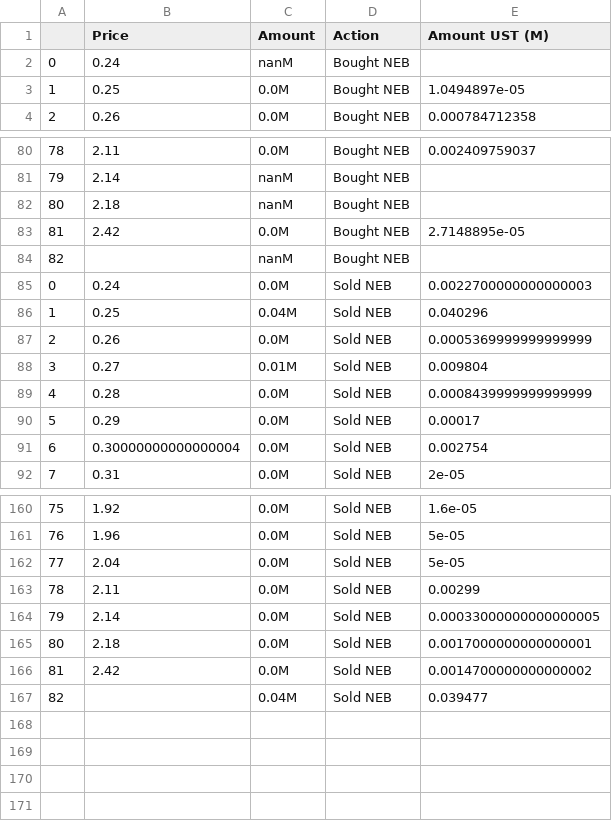
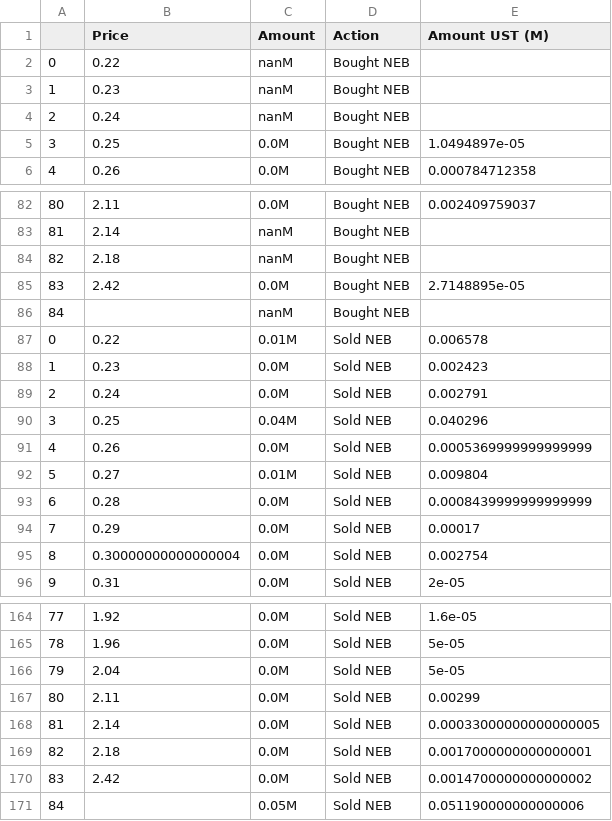
Before and after one commit to IncioMan/nebula_lbp, a CSV file: data/ust_traded_prices_df.csv, drawn as a sheet; only a part is shown, gaps mark what is left out; removed rows and columns are numbered as before the commit, all else as after; the diff names each change by its address in the sheet, - before the commit and + after, or states it on an @@ line.

```diff
--- a/data/ust_traded_prices_df.csv
+++ b/data/ust_traded_prices_df.csv
+row 2: 0 | 0.22 | nanM | Bought NEB
+row 3: 1 | 0.23 | nanM | Bought NEB
@@ column A renumbered between rows 4 and 170 @@
+row 87: 0 | 0.22 | 0.01M | Sold NEB | 0.006578
+row 88: 1 | 0.23 | 0.0M | Sold NEB | 0.002423
-E89 (Amount UST (M)): 0.0022700000000000003
+E89 (Amount UST (M)): 0.002791
-row 167: 82 |  | 0.04M | Sold NEB | 0.039477
+row 171: 84 |  | 0.05M | Sold NEB | 0.051190000000000006
```
Also changed, not shown: data/first_price_parse_df.csv, data/first_time_parse_df.csv, 8 other files.
